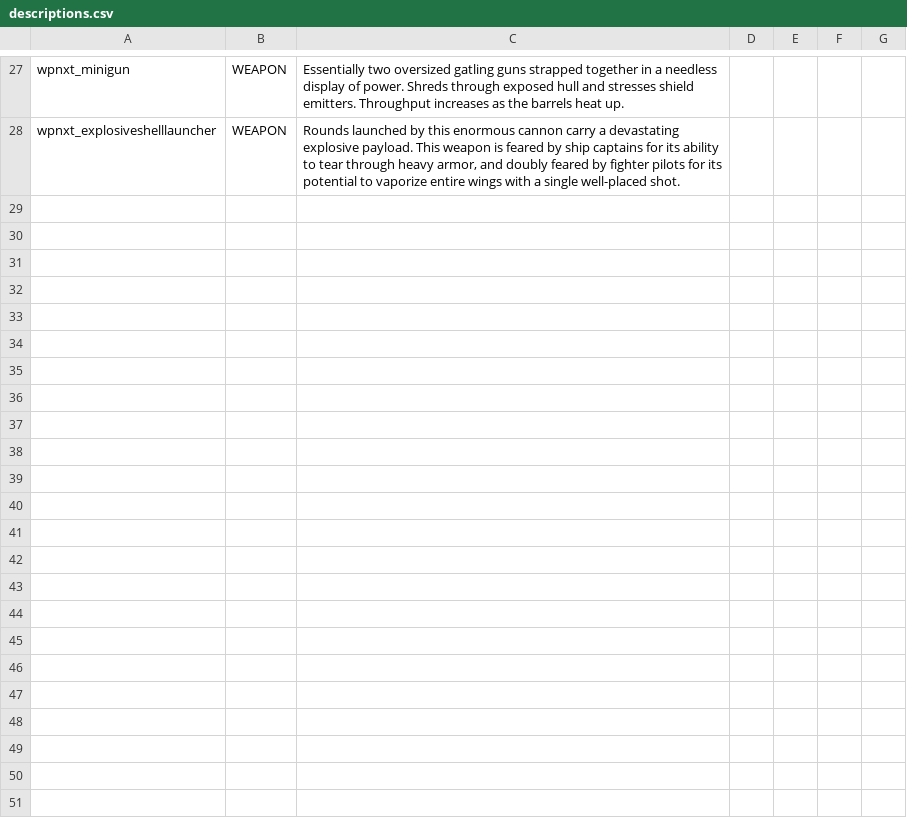
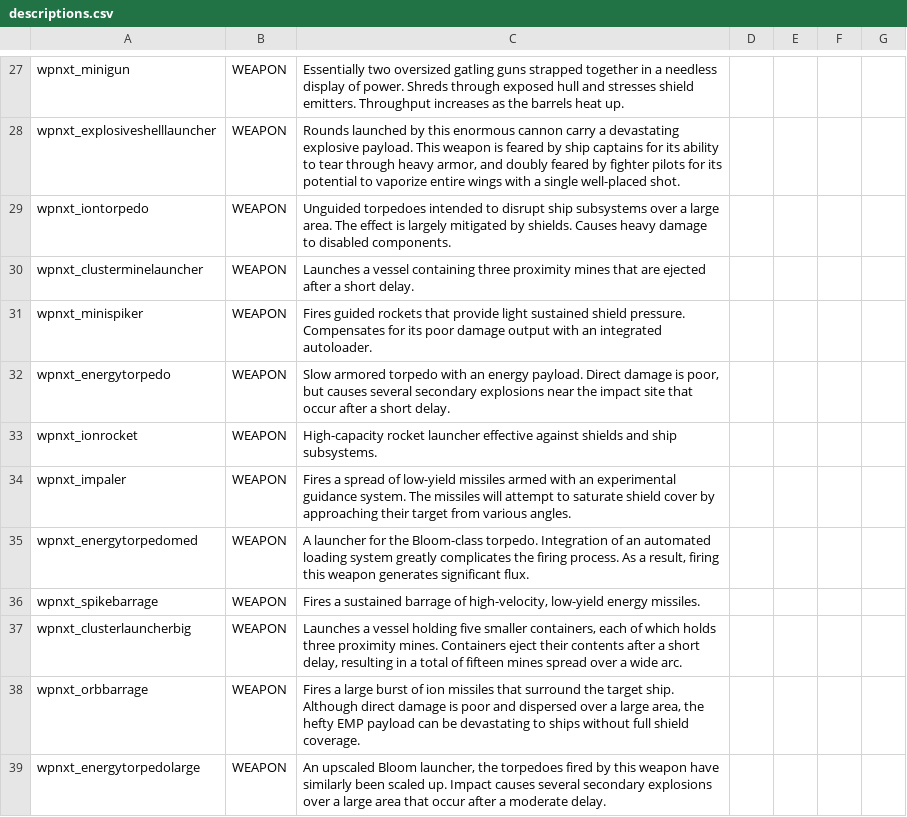
Before and after one commit to qcwxezda/Starsector-Unthemed-Weapons, a CSV file: data/strings/descriptions.csv, drawn as a sheet; only a part is shown, gaps mark what is left out.

Commit message:
Refactor particle engine to separate mod, add particle explosions and trail, add missile descriptions

```diff
--- a/data/strings/descriptions.csv
+++ b/data/strings/descriptions.csv
@@ -28 +28,12 @@ wpnxt_minigun,WEAPON,"Essentially two oversized gatling guns strapped together i
 wpnxt_explosiveshelllauncher,WEAPON,"Rounds launched by this enormous cannon carry a devastating explosive payload. This weapon is feared by ship captains for its ability to tear through heavy armor, and doubly feared by fighter pilots for its potential to vaporize entire wings with a single well-placed shot.",,,,
+wpnxt_iontorpedo,WEAPON,"Unguided torpedoes intended to disrupt ship subsystems over a large area. The effect is largely mitigated by shields. Causes heavy damage to disabled components.",,,,
+wpnxt_clusterminelauncher,WEAPON,"Launches a vessel containing three proximity mines that are ejected after a short delay.",,,,
+wpnxt_minispiker,WEAPON,"Fires guided rockets that provide light sustained shield pressure. Compensates for its poor damage output with an integrated autoloader.",,,,
+wpnxt_energytorpedo,WEAPON,"Slow armored torpedo with an energy payload. Direct damage is poor, but causes several secondary explosions near the impact site that occur after a short delay.",,,,
+wpnxt_ionrocket,WEAPON,"High-capacity rocket launcher effective against shields and ship subsystems.",,,,
+wpnxt_impaler,WEAPON,"Fires a spread of low-yield missiles armed with an experimental guidance system. The missiles will attempt to saturate shield cover by approaching their target from various angles. ",,,,
+wpnxt_energytorpedomed,WEAPON,"A launcher for the Bloom-class torpedo. Integration of an automated loading system greatly complicates the firing process. As a result, firing this weapon generates significant flux.",,,,
+wpnxt_spikebarrage,WEAPON,"Fires a sustained barrage of high-velocity, low-yield energy missiles.",,,,
+wpnxt_clusterlauncherbig,WEAPON,"Launches a vessel holding five smaller containers, each of which holds three proximity mines. Containers eject their contents after a short delay, resulting in a total of fifteen mines spread over a wide arc. ",,,,
+wpnxt_orbbarrage,WEAPON,"Fires a large burst of ion missiles that surround the target ship. Although direct damage is poor and dispersed over a large area, the hefty EMP payload can be devastating to ships without full shield coverage.",,,,
+wpnxt_energytorpedolarge,WEAPON,"An upscaled Bloom launcher, the torpedoes fired by this weapon have similarly been scaled up. Impact causes several secondary explosions over a large area that occur after a moderate delay.",,,,
```
Also changed, not shown: data/weapons/weapon_data.csv, 26 other files.
